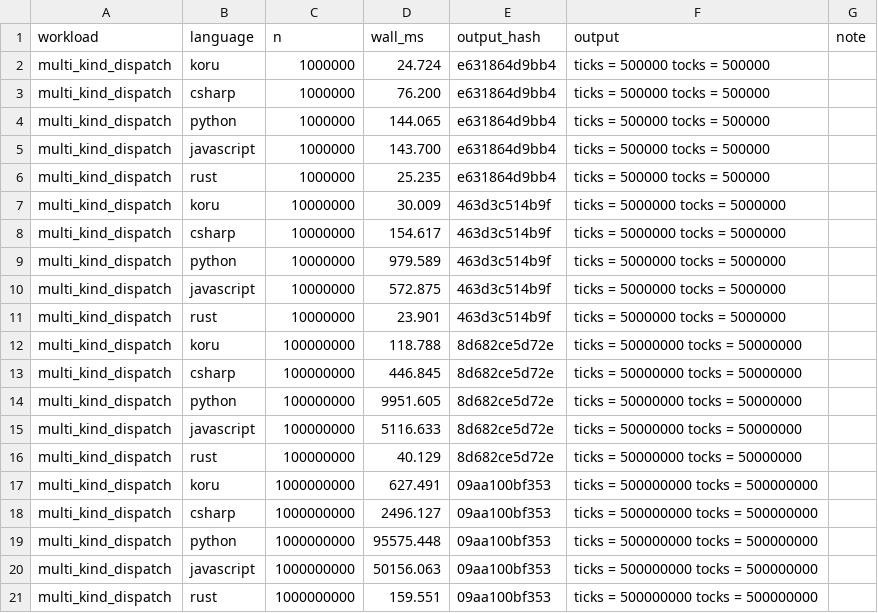
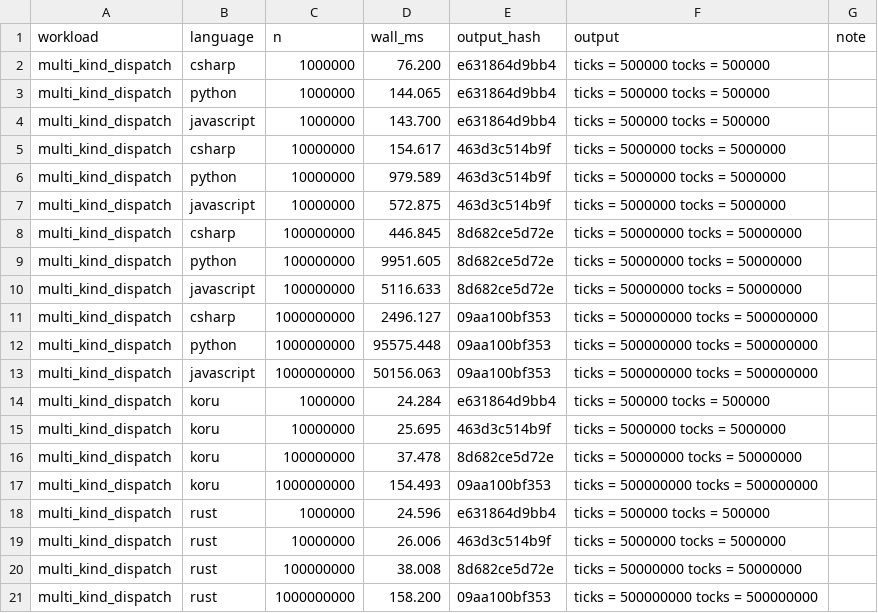
Before and after one commit to korulang/koru, a CSV file: benchmarks/results/multi_kind_dispatch.csv, drawn as a sheet.

```diff
--- a/benchmarks/results/multi_kind_dispatch.csv
+++ b/benchmarks/results/multi_kind_dispatch.csv
@@ -1,3 +1,2 @@
 workload,language,n,wall_ms,output_hash,output,note
-multi_kind_dispatch,koru,1000000,24.724,e631864d9bb4,"ticks = 500000 tocks = 500000",
 multi_kind_dispatch,csharp,1000000,76.200,e631864d9bb4,"ticks = 500000 tocks = 500000",
@@ -5,4 +4,2 @@ multi_kind_dispatch,python,1000000,144.065,e631864d9bb4,"ticks = 500000 tocks =
 multi_kind_dispatch,javascript,1000000,143.700,e631864d9bb4,"ticks = 500000 tocks = 500000",
-multi_kind_dispatch,rust,1000000,25.235,e631864d9bb4,"ticks = 500000 tocks = 500000",
-multi_kind_dispatch,koru,10000000,30.009,463d3c514b9f,"ticks = 5000000 tocks = 5000000",
 multi_kind_dispatch,csharp,10000000,154.617,463d3c514b9f,"ticks = 5000000 tocks = 5000000",
@@ -10,4 +7,2 @@ multi_kind_dispatch,python,10000000,979.589,463d3c514b9f,"ticks = 5000000 tocks
 multi_kind_dispatch,javascript,10000000,572.875,463d3c514b9f,"ticks = 5000000 tocks = 5000000",
-multi_kind_dispatch,rust,10000000,23.901,463d3c514b9f,"ticks = 5000000 tocks = 5000000",
-multi_kind_dispatch,koru,100000000,118.788,8d682ce5d72e,"ticks = 50000000 tocks = 50000000",
 multi_kind_dispatch,csharp,100000000,446.845,8d682ce5d72e,"ticks = 50000000 tocks = 50000000",
@@ -15,4 +10,2 @@ multi_kind_dispatch,python,100000000,9951.605,8d682ce5d72e,"ticks = 50000000 toc
 multi_kind_dispatch,javascript,100000000,5116.633,8d682ce5d72e,"ticks = 50000000 tocks = 50000000",
-multi_kind_dispatch,rust,100000000,40.129,8d682ce5d72e,"ticks = 50000000 tocks = 50000000",
-multi_kind_dispatch,koru,1000000000,627.491,09aa100bf353,"ticks = 500000000 tocks = 500000000",
 multi_kind_dispatch,csharp,1000000000,2496.127,09aa100bf353,"ticks = 500000000 tocks = 500000000",
@@ -20,2 +13,9 @@ multi_kind_dispatch,python,1000000000,95575.448,09aa100bf353,"ticks = 500000000
 multi_kind_dispatch,javascript,1000000000,50156.063,09aa100bf353,"ticks = 500000000 tocks = 500000000",
-multi_kind_dispatch,rust,1000000000,159.551,09aa100bf353,"ticks = 500000000 tocks = 500000000",
+multi_kind_dispatch,koru,1000000,24.284,e631864d9bb4,"ticks = 500000 tocks = 500000",
+multi_kind_dispatch,koru,10000000,25.695,463d3c514b9f,"ticks = 5000000 tocks = 5000000",
+multi_kind_dispatch,koru,100000000,37.478,8d682ce5d72e,"ticks = 50000000 tocks = 50000000",
+multi_kind_dispatch,koru,1000000000,154.493,09aa100bf353,"ticks = 500000000 tocks = 500000000",
+multi_kind_dispatch,rust,1000000,24.596,e631864d9bb4,"ticks = 500000 tocks = 500000",
+multi_kind_dispatch,rust,10000000,26.006,463d3c514b9f,"ticks = 5000000 tocks = 5000000",
+multi_kind_dispatch,rust,100000000,38.008,8d682ce5d72e,"ticks = 50000000 tocks = 50000000",
+multi_kind_dispatch,rust,1000000000,158.200,09aa100bf353,"ticks = 500000000 tocks = 500000000",
```
Also changed, not shown: benchmarks/results/filter_map_reduce.csv, benchmarks/results/nested_3_levels.csv, 20 other files.
